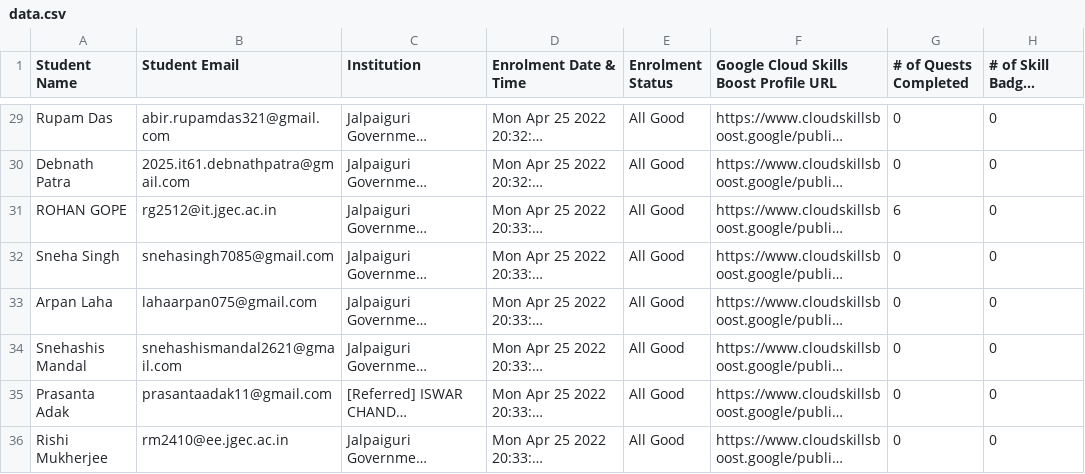
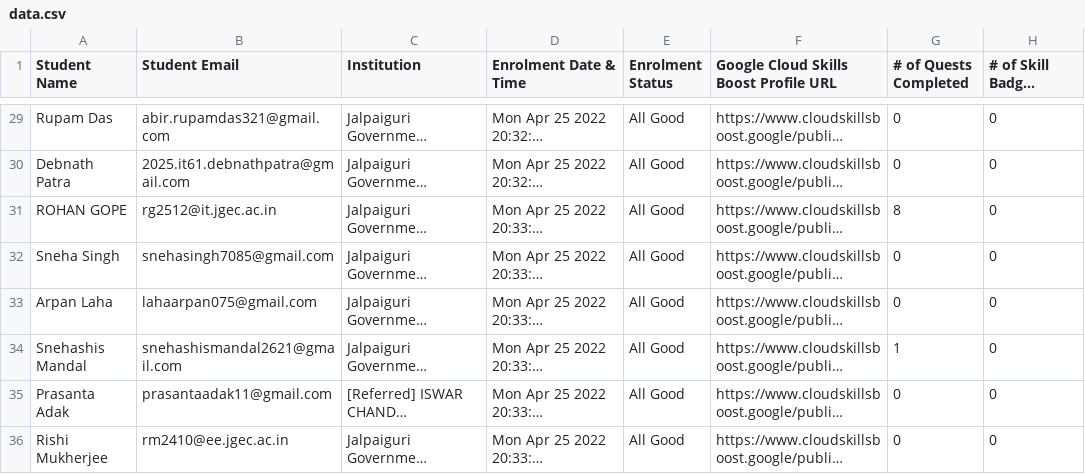
Before and after one commit to wasimreja/gcr-leaderboard, a CSV file: data/data.csv, drawn as a sheet; only a part is shown, gaps mark what is left out; long unchanged cells end in …; the diff covers the shown part only; the diff names each change by its address in the sheet, - before the commit and + after, or states it on an @@ line.

```diff
--- a/data/data.csv
+++ b/data/data.csv
-G31 (# of Quests Completed): 6
+G31 (# of Quests Completed): 8
-G34 (# of Quests Completed): 0
+G34 (# of Quests Completed): 1
```
Also changed, not shown: 5 added rows and 73 edited cells elsewhere in this file.
